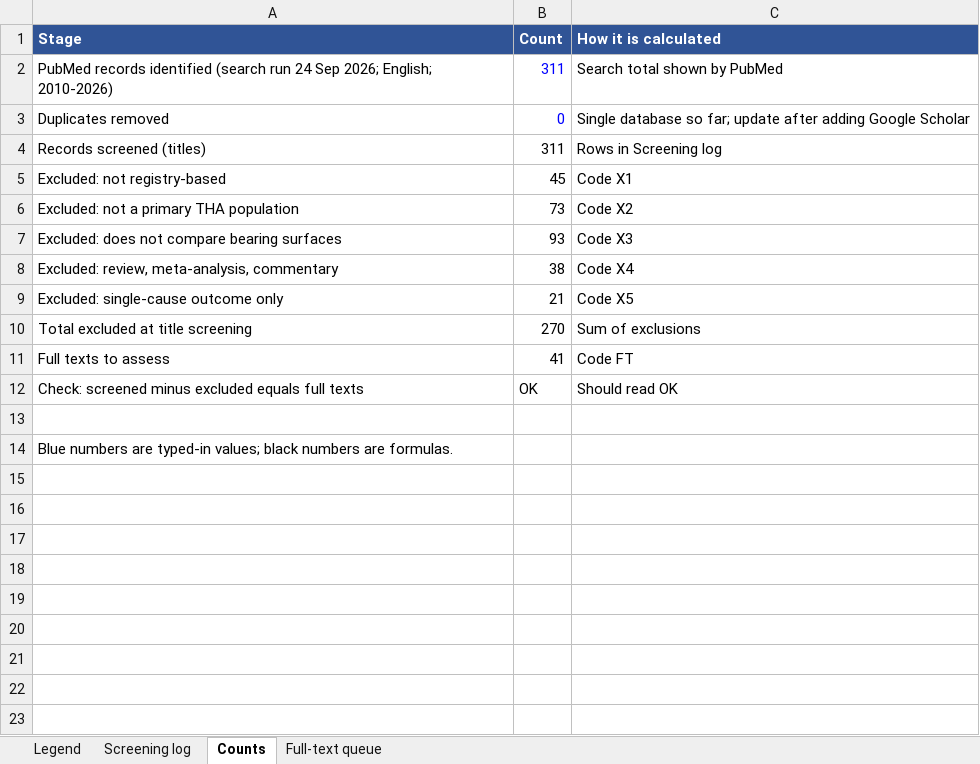
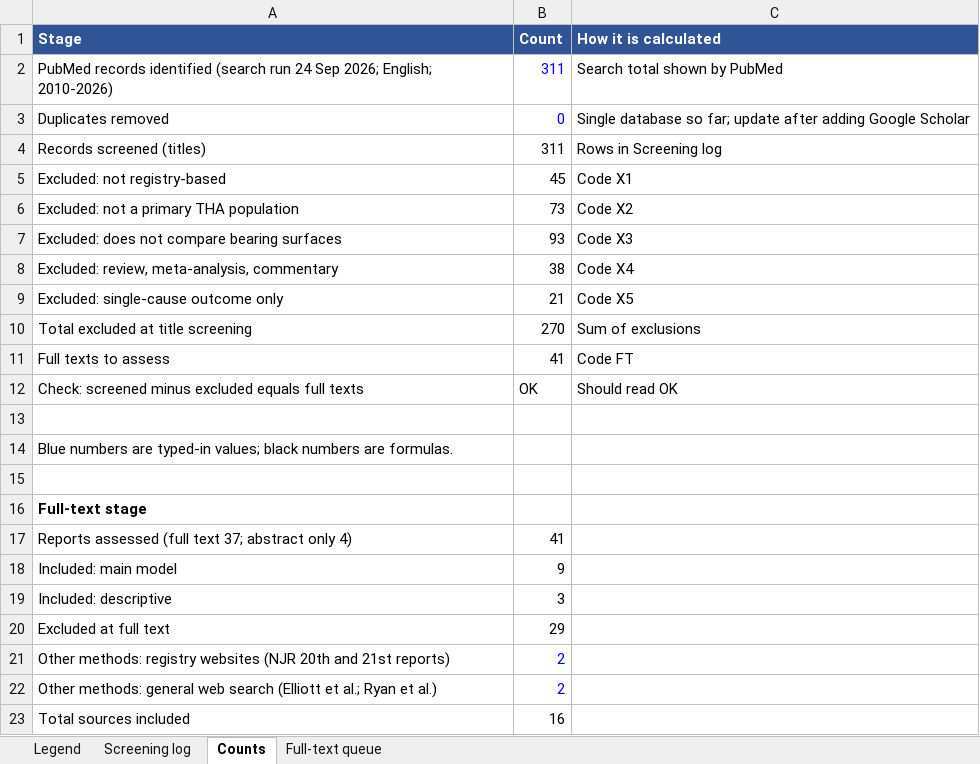
Before and after one commit to nicholasquocdang-dotcom/hip-bearing-meta-regression, an Excel workbook: PubMed_screening_log.xlsx, sheet Counts, drawn as a sheet; values as stored, in another font and other column widths than the file's, no borders; the diff names each change by its address in the sheet, - before the commit and + after, or states it on an @@ line.

```diff
--- a/PubMed_screening_log.xlsx (sheet Counts)
+++ b/PubMed_screening_log.xlsx (sheet Counts)
+row 15: (empty)
+row 16: Full-text stage
+row 17: Reports assessed (full text 37; abstract only 4) | 41
+row 18: Included: main model | 9
+row 19: Included: descriptive | 3
+row 20: Excluded at full text | 29
+row 21: Other methods: registry websites (NJR 20th and 21st reports) | 2
+row 22: Other methods: general web search (Elliott et al.; Ryan et al.) | 2
+row 23: Total sources included | 16
```
Also changed, not shown: sheet Full-text queue, sheet Screening log, 2 other files.
